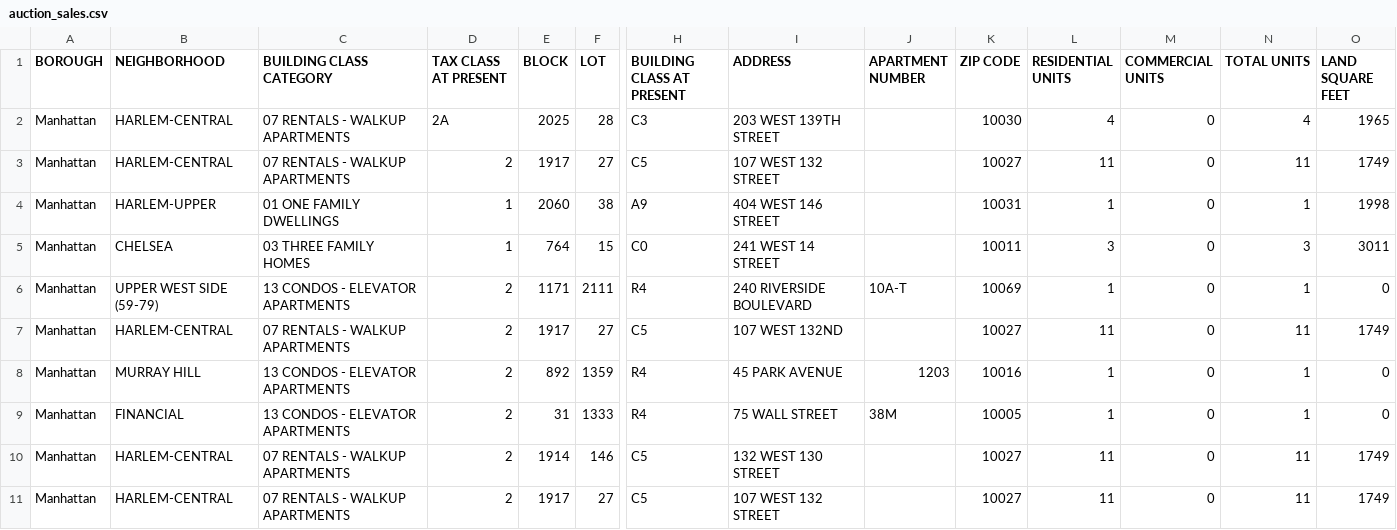
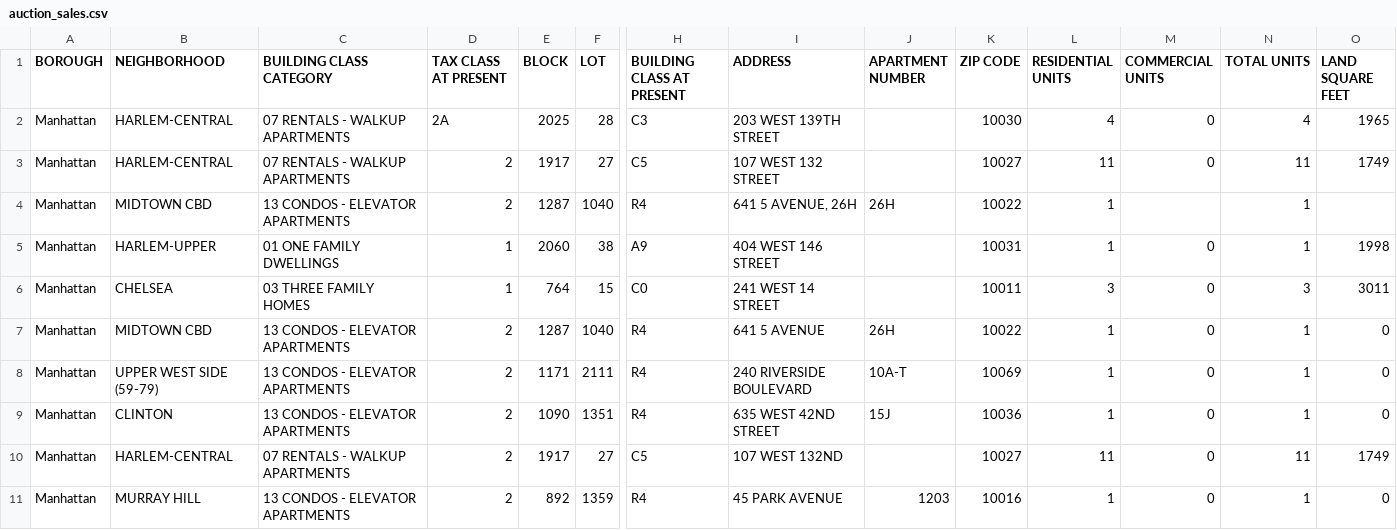
Before and after one commit to ivoytov/manhattan, a CSV file: transactions/auction_sales.csv, drawn as a sheet; only a part is shown, gaps mark what is left out; the shorter side is filled out with more unchanged rows; rows hold the shown columns only; the diff covers the shown part only; the diff names each change by its address in the sheet, - before the commit and + after, or states it on an @@ line.

Commit message:
Latest auction sales

```diff
--- a/transactions/auction_sales.csv
+++ b/transactions/auction_sales.csv
+row 4: Manhattan | MIDTOWN CBD | 13 CONDOS - ELEVATOR APARTMENTS | 2 | 1287 | 1040 | R4 | 641 5 AVENUE, 26H | 26H | 10022 | 1 |  | 1
+row 7: Manhattan | MIDTOWN CBD | 13 CONDOS - ELEVATOR APARTMENTS | 2 | 1287 | 1040 | R4 | 641 5 AVENUE | 26H | 10022 | 1 | 0 | 1 | 0
+row 9: Manhattan | CLINTON | 13 CONDOS - ELEVATOR APARTMENTS | 2 | 1090 | 1351 | R4 | 635 WEST 42ND STREET | 15J | 10036 | 1 | 0 | 1 | 0
```
Also changed, not shown: 4 added rows elsewhere in this file, 1 other file.
